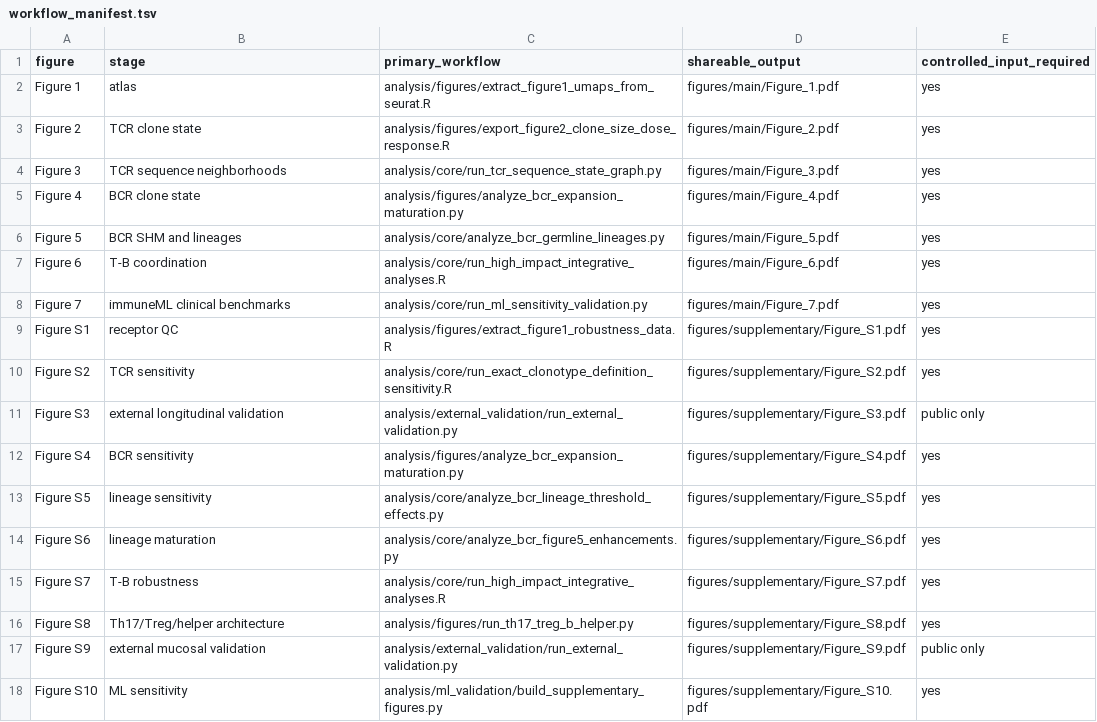
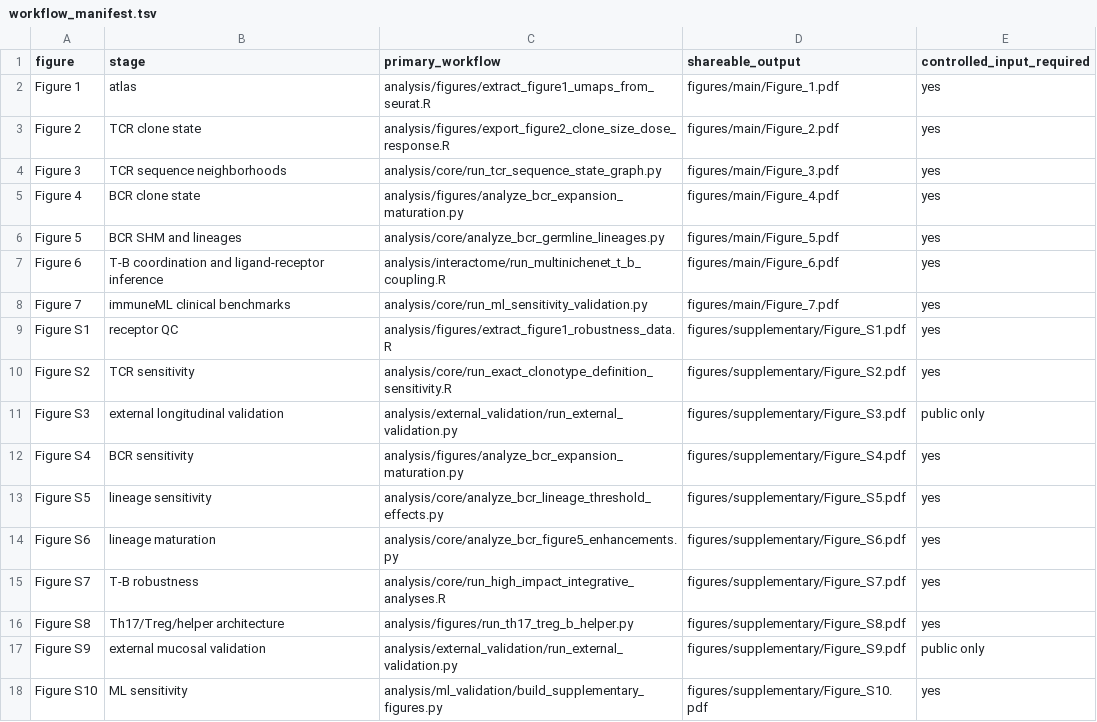
Before and after one commit to GubatanLab/IBD-Blood-Single-Cell-Immune-Repertoire-Atlas, a TSV file: workflow_manifest.tsv, drawn as a sheet.

Commit message:
Add MultiNicheNet T-B interactome results

```diff
--- a/workflow_manifest.tsv
+++ b/workflow_manifest.tsv
@@ -6,3 +6,3 @@ Figure 4	BCR clone state	analysis/figures/analyze_bcr_expansion_maturation.py	fi
 Figure 5	BCR SHM and lineages	analysis/core/analyze_bcr_germline_lineages.py	figures/main/Figure_5.pdf	yes
-Figure 6	T-B coordination	analysis/core/run_high_impact_integrative_analyses.R	figures/main/Figure_6.pdf	yes
+Figure 6	T-B coordination and ligand-receptor inference	analysis/interactome/run_multinichenet_t_b_coupling.R	figures/main/Figure_6.pdf	yes
 Figure 7	immuneML clinical benchmarks	analysis/core/run_ml_sensitivity_validation.py	figures/main/Figure_7.pdf	yes
```
Also changed, not shown: 19 other files.
